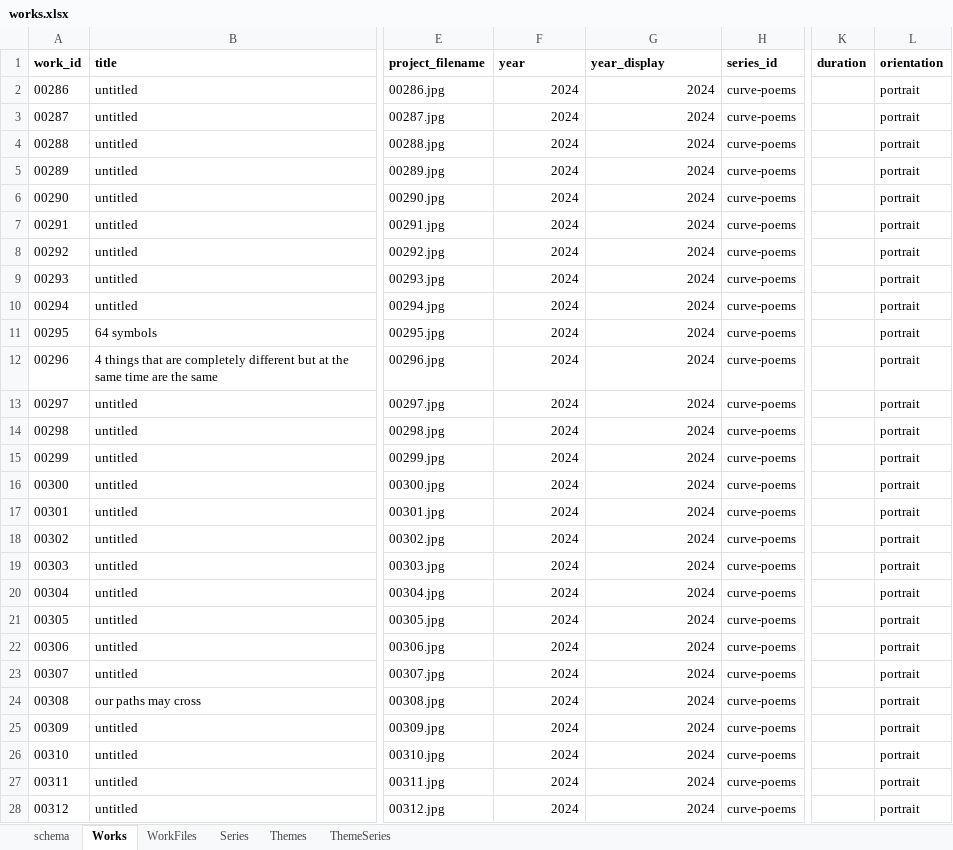
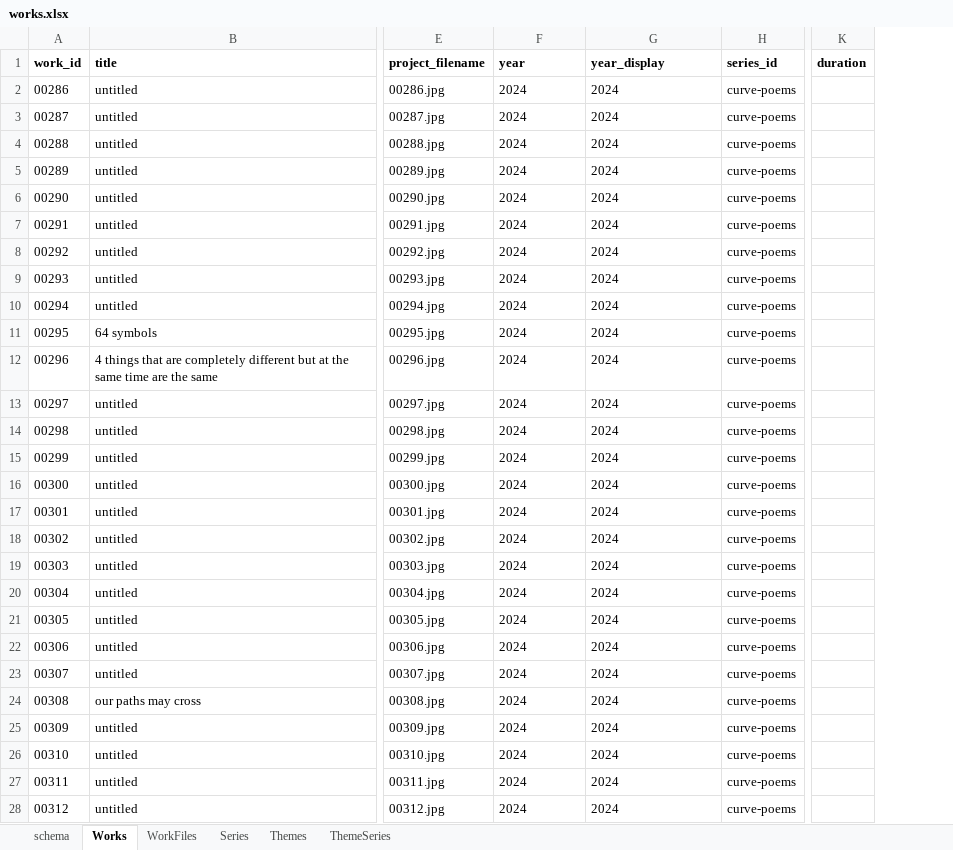
Before and after one commit to dotlineform/dotlineform-site, an Excel workbook: data/works.xlsx, sheet Works, drawn as a sheet; only a part is shown, gaps mark what is left out; values as stored, in another font and other column widths than the file's, no borders; removed rows and columns are numbered as before the commit, all else as after; the diff covers the shown part only; the diff names each change by its address in the sheet, - before the commit and + after, or states it on an @@ line.

Commit message:
removed orientation (can be derived)

```diff
--- a/data/works.xlsx (sheet Works)
+++ b/data/works.xlsx (sheet Works)
-column L (orientation), rows 2-28: all portrait
-F2:G28 alignment: right
+F2:G28 alignment: left
```
Also changed, not shown: 51 added rows and cell formats elsewhere in this sheet, sheet schema, 56 other files.
